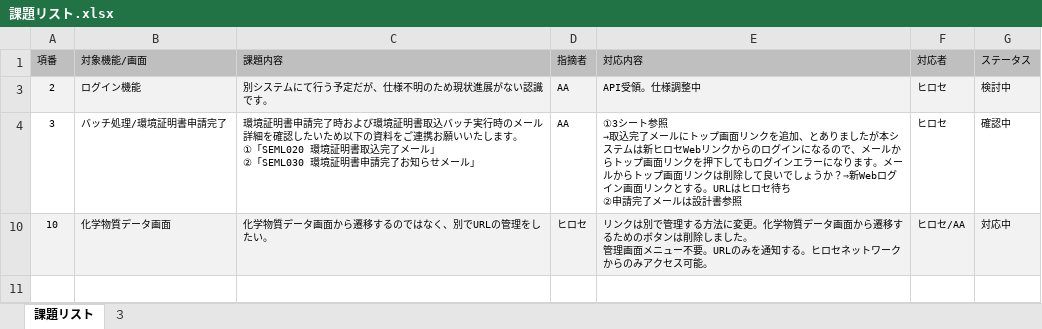
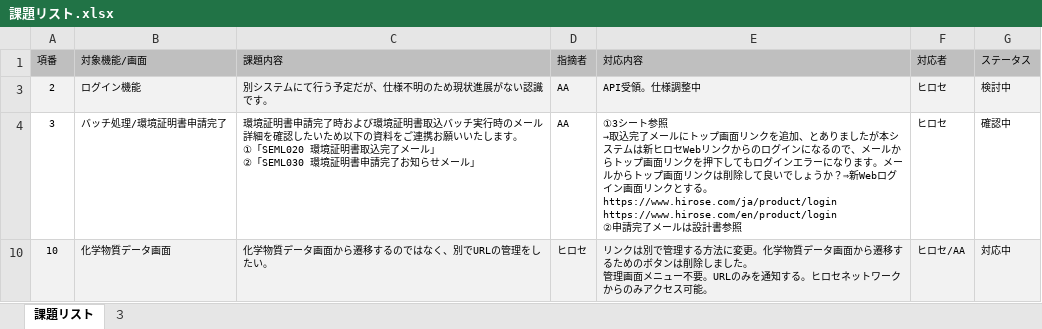
Before and after one commit to kitabayashi46/hrs_certificate, an Excel workbook: 90_管理/課題リスト.xlsx, sheet 課題リスト, drawn as a sheet; values as stored, in another font and other column widths than the file's, no borders; ↵ is a line break in a cell; the diff names each change by its address in the sheet, - before the commit and + after, or states it on an @@ line.

Commit message:
メールリンク

```diff
--- a/90_管理/課題リスト.xlsx (sheet 課題リスト)
+++ b/90_管理/課題リスト.xlsx (sheet 課題リスト)
-E4 (対応内容): …とする。URLはヒロセ待ち ↵ ②申請完…
+E4 (対応内容): …とする。https://www.hirose.com/ja/product/login ↵ https://www.hirose.com/en/product/login ↵ ②申請完…
```
